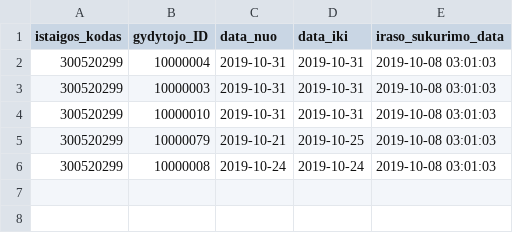
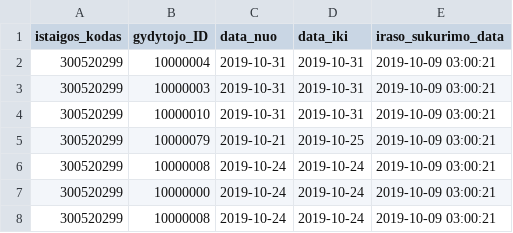
Before and after one commit to vilnius/VRMMC, a CSV file: 300520299_doctors_excluded.csv, drawn as a sheet.

Commit message:
Seimos gydytoju eiliu teikimas 2019-10-09

```diff
--- a/300520299_doctors_excluded.csv
+++ b/300520299_doctors_excluded.csv
@@ -1,6 +1,8 @@
 istaigos_kodas;gydytojo_ID;data_nuo;data_iki;iraso_sukurimo_data
-300520299;10000004;2019-10-31;2019-10-31;2019-10-08 03:01:03
-300520299;10000003;2019-10-31;2019-10-31;2019-10-08 03:01:03
-300520299;10000010;2019-10-31;2019-10-31;2019-10-08 03:01:03
-300520299;10000079;2019-10-21;2019-10-25;2019-10-08 03:01:03
-300520299;10000008;2019-10-24;2019-10-24;2019-10-08 03:01:03
+300520299;10000004;2019-10-31;2019-10-31;2019-10-09 03:00:21
+300520299;10000003;2019-10-31;2019-10-31;2019-10-09 03:00:21
+300520299;10000010;2019-10-31;2019-10-31;2019-10-09 03:00:21
+300520299;10000079;2019-10-21;2019-10-25;2019-10-09 03:00:21
+300520299;10000008;2019-10-24;2019-10-24;2019-10-09 03:00:21
+300520299;10000000;2019-10-24;2019-10-24;2019-10-09 03:00:21
+300520299;10000008;2019-10-24;2019-10-24;2019-10-09 03:00:21
```
